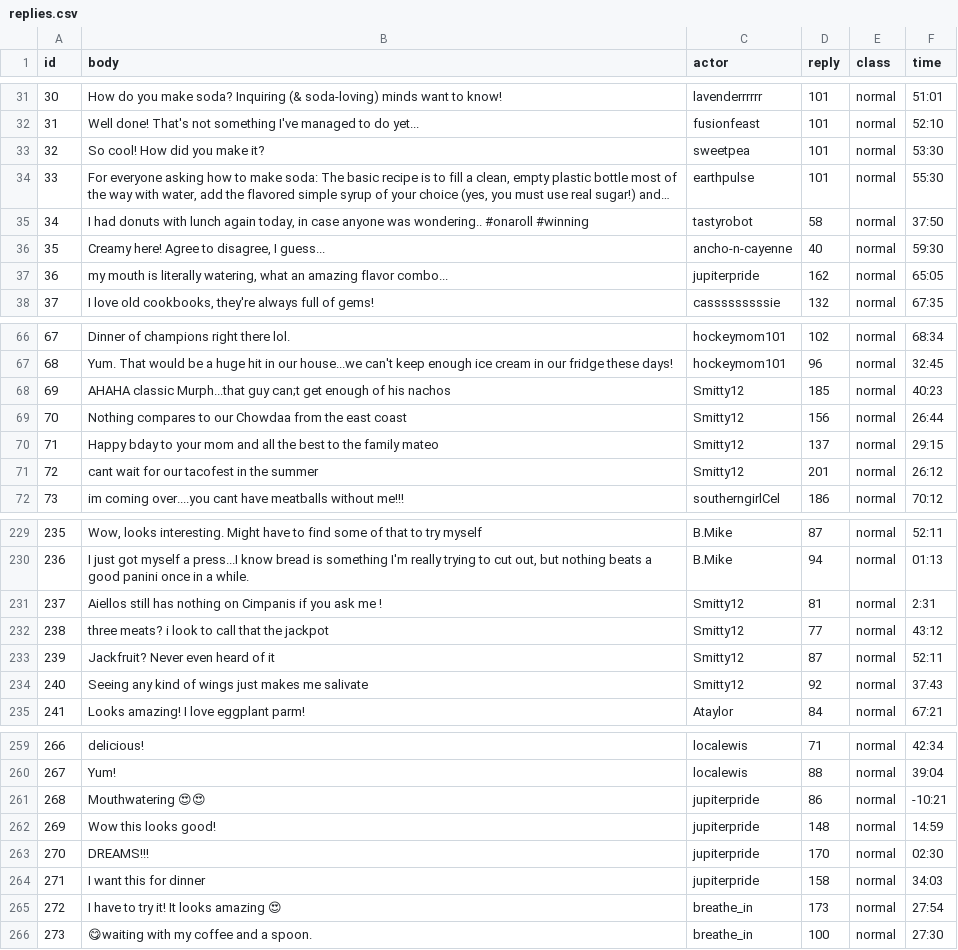
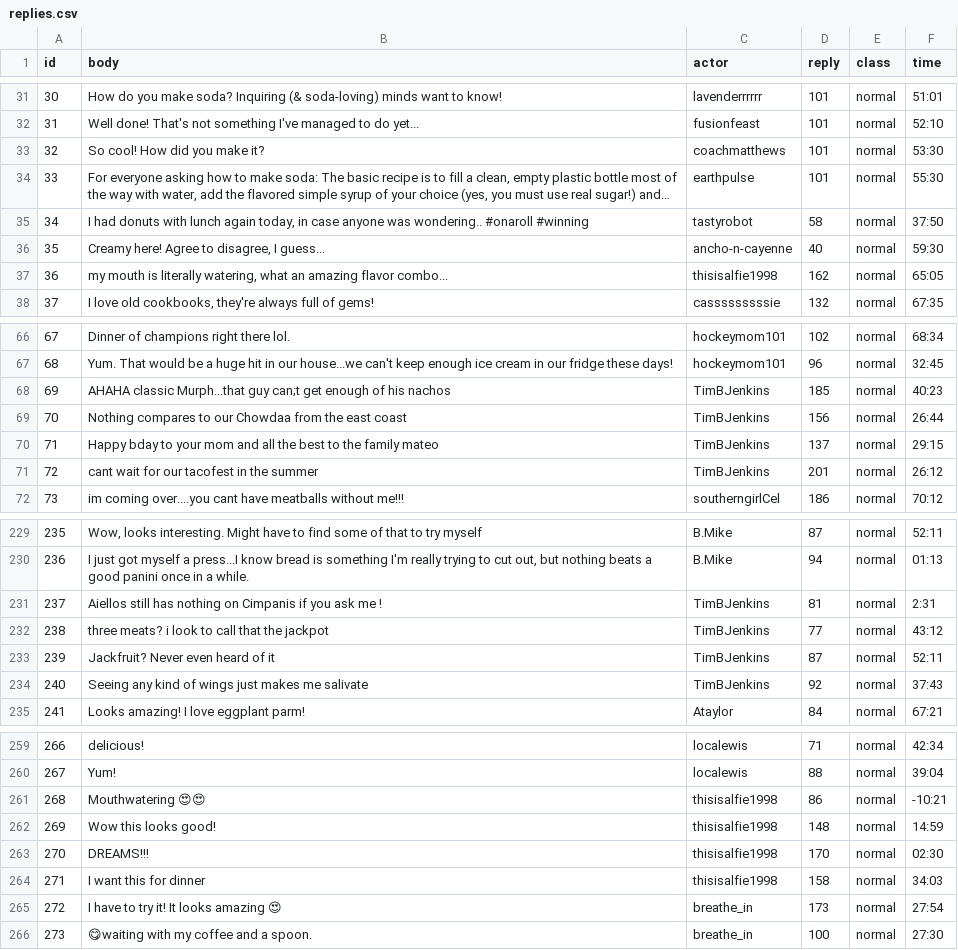
Before and after one commit to cornellsml/truman_content_moderation, a CSV file: input/replies.csv, drawn as a sheet; only a part is shown, gaps mark what is left out; long unchanged cells end in …; the diff covers the shown part only; the diff names each change by its address in the sheet, - before the commit and + after, or states it on an @@ line.

```diff
--- a/input/replies.csv
+++ b/input/replies.csv
-C33 (actor): sweetpea
+C33 (actor): coachmatthews
-C37 (actor): jupiterpride
+C37 (actor): thisisalfie1998
-C68:C71 (actor): Smitty12
+C68:C71 (actor): TimBJenkins
-C231:C234 (actor): Smitty12
+C231:C234 (actor): TimBJenkins
-C261:C264 (actor): jupiterpride
+C261:C264 (actor): thisisalfie1998
```
Also changed, not shown: 4 edited cells elsewhere in this file, input/actors.csv, 3 other files.
